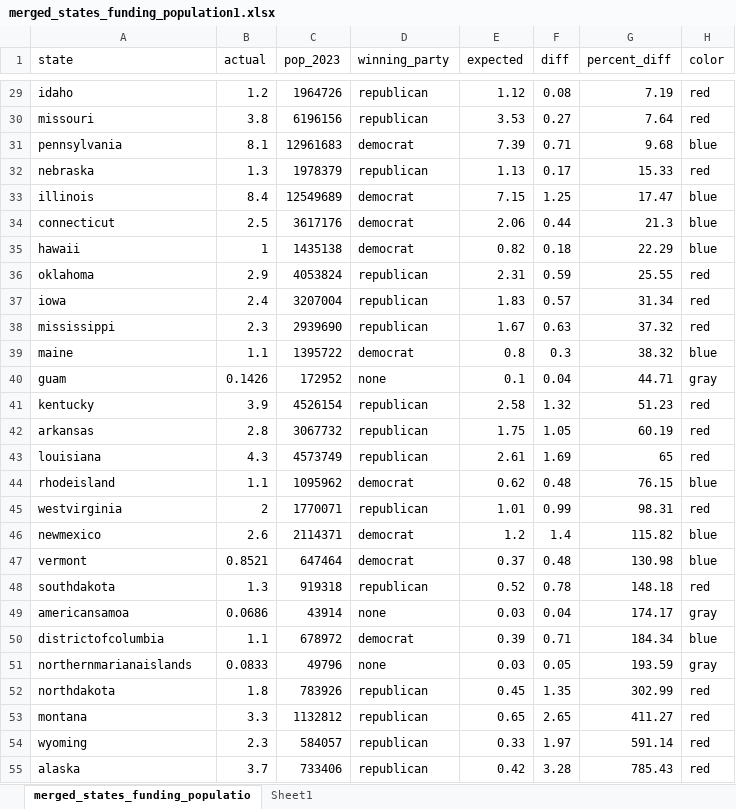
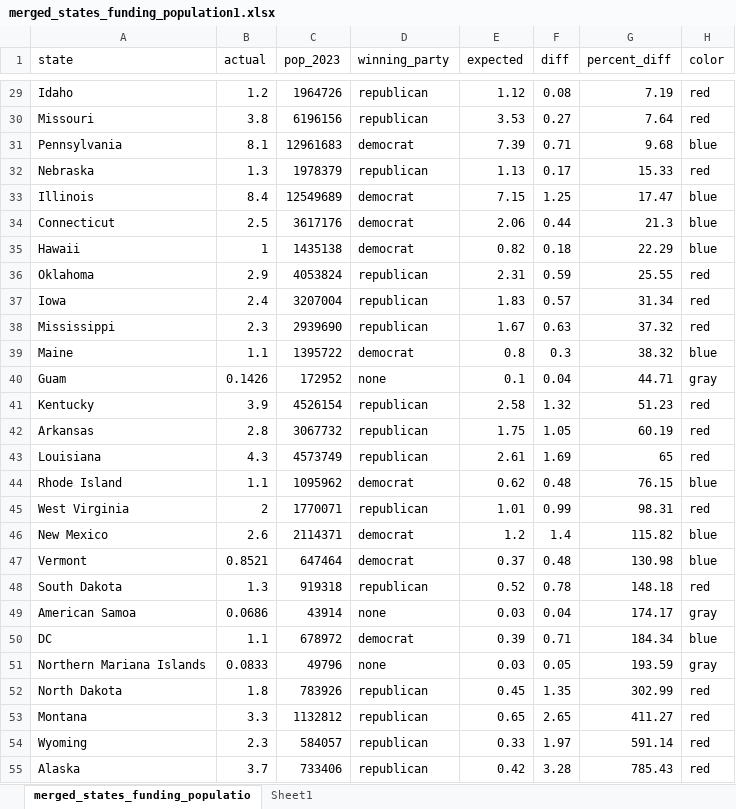
Before and after one commit to tonythor/cuny-datascience, an Excel workbook: data608-vis/story1_files/merged_states_funding_population1.xlsx, sheet merged_states_funding_populatio, drawn as a sheet; only a part is shown, gaps mark what is left out; values as stored, in another font and other column widths than the file's, no borders; charts and pictures not drawn; the diff covers the shown part only; the diff names each change by its address in the sheet, - before the commit and + after, or states it on an @@ line.

```diff
--- a/data608-vis/story1_files/merged_states_funding_population1.xlsx (sheet merged_states_funding_populatio)
+++ b/data608-vis/story1_files/merged_states_funding_population1.xlsx (sheet merged_states_funding_populatio)
-A29 (state): idaho
+A29 (state): Idaho
-A30 (state): missouri
+A30 (state): Missouri
-A31 (state): pennsylvania
+A31 (state): Pennsylvania
-A32 (state): nebraska
+A32 (state): Nebraska
-A33 (state): illinois
+A33 (state): Illinois
-A34 (state): connecticut
+A34 (state): Connecticut
-A35 (state): hawaii
+A35 (state): Hawaii
-A36 (state): oklahoma
+A36 (state): Oklahoma
-A37 (state): iowa
+A37 (state): Iowa
-A38 (state): mississippi
+A38 (state): Mississippi
-A39 (state): maine
+A39 (state): Maine
-A40 (state): guam
+A40 (state): Guam
-A41 (state): kentucky
+A41 (state): Kentucky
-A42 (state): arkansas
+A42 (state): Arkansas
-A43 (state): louisiana
+A43 (state): Louisiana
-A44 (state): rhodeisland
+A44 (state): Rhode Island
-A45 (state): westvirginia
+A45 (state): West Virginia
-A46 (state): newmexico
+A46 (state): New Mexico
-A47 (state): vermont
+A47 (state): Vermont
-A48 (state): southdakota
+A48 (state): South Dakota
-A49 (state): americansamoa
+A49 (state): American Samoa
-A50 (state): districtofcolumbia
+A50 (state): DC
-A51 (state): northernmarianaislands
+A51 (state): Northern Mariana Islands
-A52 (state): northdakota
+A52 (state): North Dakota
-A53 (state): montana
+A53 (state): Montana
-A54 (state): wyoming
+A54 (state): Wyoming
-A55 (state): alaska
+A55 (state): Alaska
```
Also changed, not shown: 1 removed row and 27 edited cells elsewhere in this sheet, charts or pictures, data608-vis/story1_files/merged_states_funding_population2.xlsx, 7 other files.
